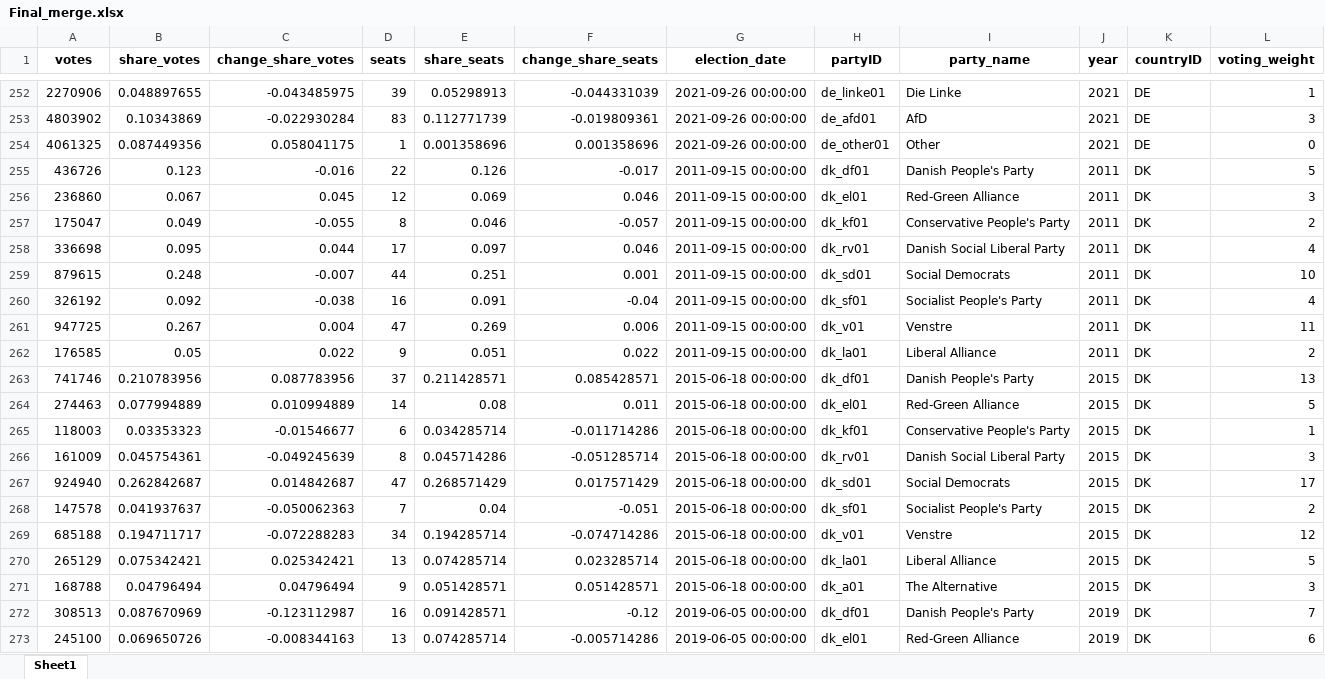
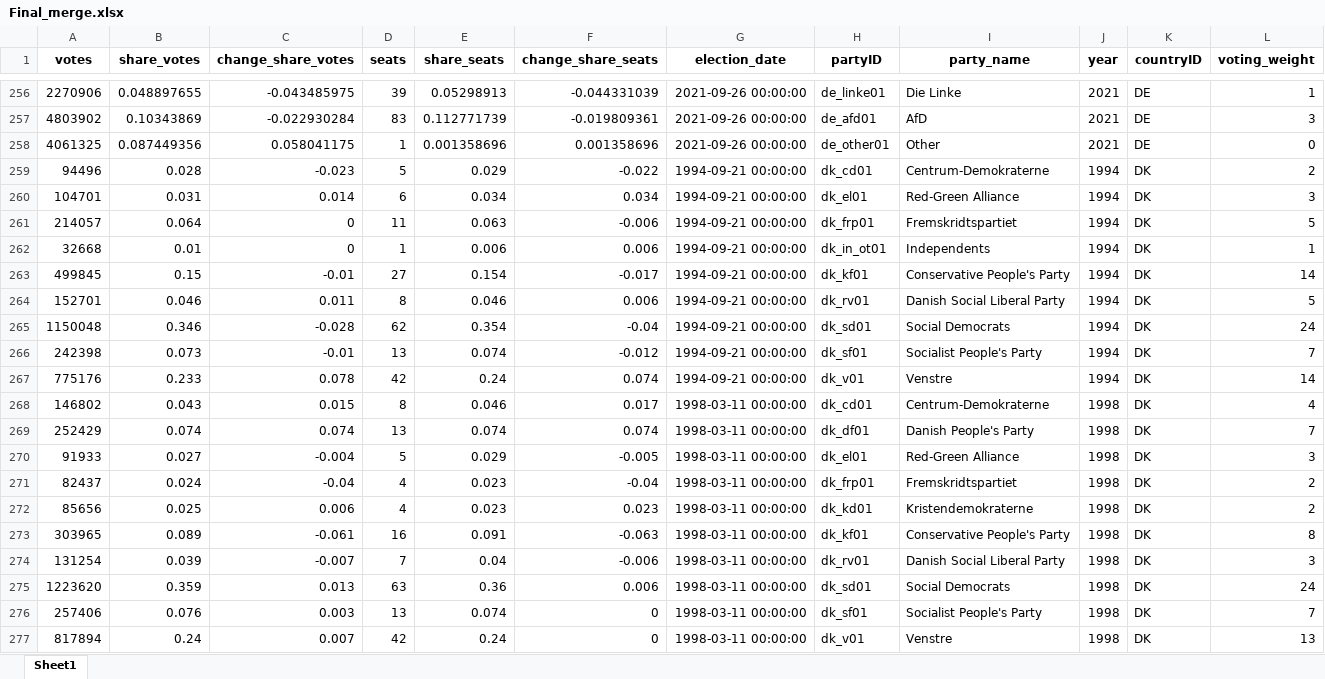
Before and after one commit to LucasJantunen/coalition_governments, an Excel workbook: Final_merge.xlsx, sheet Sheet1, drawn as a sheet; only a part is shown, gaps mark what is left out; the shorter side is filled out with more unchanged rows; values as stored, in another font and other column widths than the file's, no borders; rows hold the shown columns only; the diff covers the shown part only; the diff names each change by its address in the sheet, - before the commit and + after, or states it on an @@ line.

```diff
--- a/Final_merge.xlsx (sheet Sheet1)
+++ b/Final_merge.xlsx (sheet Sheet1)
+row 259: 94496 | 0.028 | -0.023 | 5 | 0.029 | -0.022 | 1994-09-21 00:00:00 | dk_cd01 | Centrum-Demokraterne | 1994 | DK | 2
+row 260: 104701 | 0.031 | 0.014 | 6 | 0.034 | 0.034 | 1994-09-21 00:00:00 | dk_el01 | Red-Green Alliance | 1994 | DK | 3
+row 261: 214057 | 0.064 | 0 | 11 | 0.063 | -0.006 | 1994-09-21 00:00:00 | dk_frp01 | Fremskridtspartiet | 1994 | DK | 5
+row 262: 32668 | 0.01 | 0 | 1 | 0.006 | 0.006 | 1994-09-21 00:00:00 | dk_in_ot01 | Independents | 1994 | DK | 1
+row 263: 499845 | 0.15 | -0.01 | 27 | 0.154 | -0.017 | 1994-09-21 00:00:00 | dk_kf01 | Conservative People's Party | 1994 | DK | 14
+row 264: 152701 | 0.046 | 0.011 | 8 | 0.046 | 0.006 | 1994-09-21 00:00:00 | dk_rv01 | Danish Social Liberal Party | 1994 | DK | 5
+row 265: 1150048 | 0.346 | -0.028 | 62 | 0.354 | -0.04 | 1994-09-21 00:00:00 | dk_sd01 | Social Democrats | 1994 | DK | 24
+row 266: 242398 | 0.073 | -0.01 | 13 | 0.074 | -0.012 | 1994-09-21 00:00:00 | dk_sf01 | Socialist People's Party | 1994 | DK | 7
+row 267: 775176 | 0.233 | 0.078 | 42 | 0.24 | 0.074 | 1994-09-21 00:00:00 | dk_v01 | Venstre | 1994 | DK | 14
+row 268: 146802 | 0.043 | 0.015 | 8 | 0.046 | 0.017 | 1998-03-11 00:00:00 | dk_cd01 | Centrum-Demokraterne | 1998 | DK | 4
+row 269: 252429 | 0.074 | 0.074 | 13 | 0.074 | 0.074 | 1998-03-11 00:00:00 | dk_df01 | Danish People's Party | 1998 | DK | 7
+row 270: 91933 | 0.027 | -0.004 | 5 | 0.029 | -0.005 | 1998-03-11 00:00:00 | dk_el01 | Red-Green Alliance | 1998 | DK | 3
+row 271: 82437 | 0.024 | -0.04 | 4 | 0.023 | -0.04 | 1998-03-11 00:00:00 | dk_frp01 | Fremskridtspartiet | 1998 | DK | 2
+row 272: 85656 | 0.025 | 0.006 | 4 | 0.023 | 0.023 | 1998-03-11 00:00:00 | dk_kd01 | Kristendemokraterne | 1998 | DK | 2
+row 273: 303965 | 0.089 | -0.061 | 16 | 0.091 | -0.063 | 1998-03-11 00:00:00 | dk_kf01 | Conservative People's Party | 1998 | DK | 8
+row 274: 131254 | 0.039 | -0.007 | 7 | 0.04 | -0.006 | 1998-03-11 00:00:00 | dk_rv01 | Danish Social Liberal Party | 1998 | DK | 3
+row 275: 1223620 | 0.359 | 0.013 | 63 | 0.36 | 0.006 | 1998-03-11 00:00:00 | dk_sd01 | Social Democrats | 1998 | DK | 24
+row 276: 257406 | 0.076 | 0.003 | 13 | 0.074 | 0 | 1998-03-11 00:00:00 | dk_sf01 | Socialist People's Party | 1998 | DK | 7
+row 277: 817894 | 0.24 | 0.007 | 42 | 0.24 | 0 | 1998-03-11 00:00:00 | dk_v01 | Venstre | 1998 | DK | 13
```
Also changed, not shown: 36 added rows elsewhere in this sheet, 1 other file.
